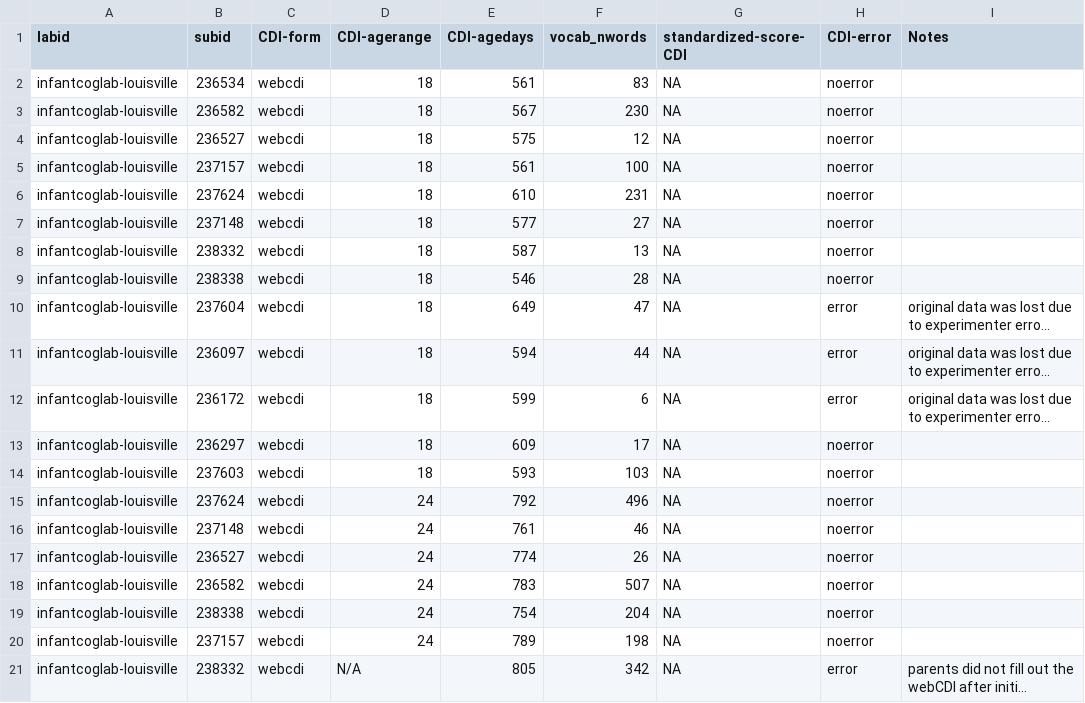
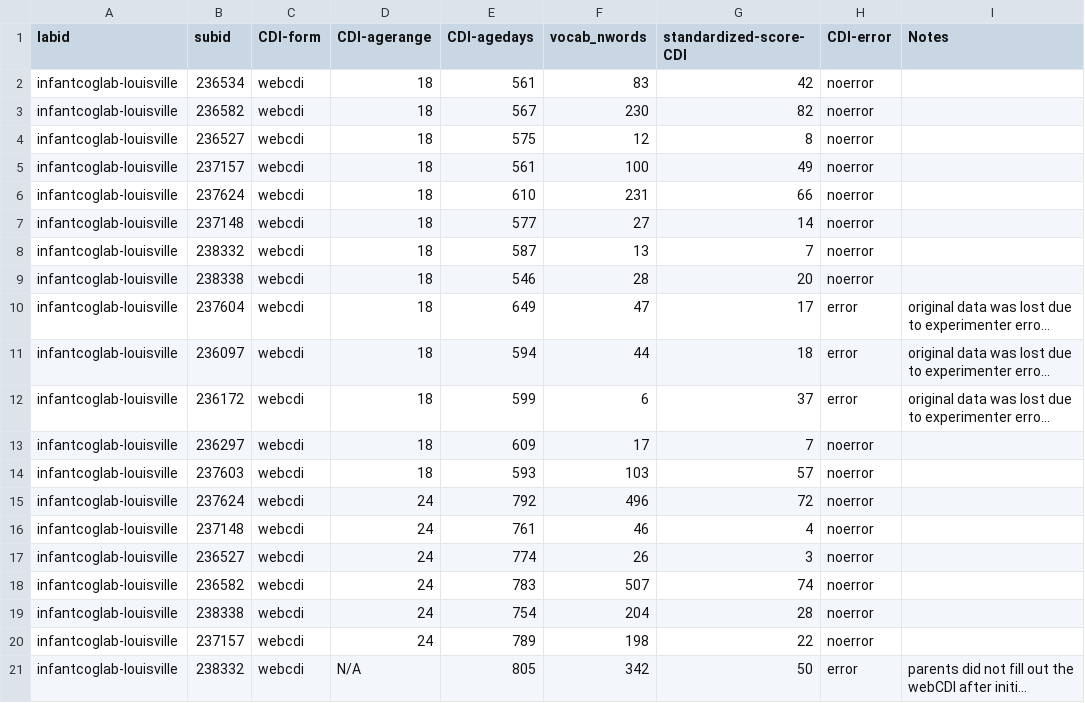
Before and after one commit to manybabies/mb1-cdi-followup, a TSV file: data/cdi_raw/infantcoglab-louisville.tsv, drawn as a sheet; long unchanged cells end in …; the diff names each change by its address in the sheet, - before the commit and + after, or states it on an @@ line.

Commit message:
new data

```diff
--- a/data/cdi_raw/infantcoglab-louisville.tsv
+++ b/data/cdi_raw/infantcoglab-louisville.tsv
-G2 (standardized-score-CDI): NA
+G2 (standardized-score-CDI): 42
-G3 (standardized-score-CDI): NA
+G3 (standardized-score-CDI): 82
-G4 (standardized-score-CDI): NA
+G4 (standardized-score-CDI): 8
-G5 (standardized-score-CDI): NA
+G5 (standardized-score-CDI): 49
-G6 (standardized-score-CDI): NA
+G6 (standardized-score-CDI): 66
-G7 (standardized-score-CDI): NA
+G7 (standardized-score-CDI): 14
-G8 (standardized-score-CDI): NA
+G8 (standardized-score-CDI): 7
-G9 (standardized-score-CDI): NA
+G9 (standardized-score-CDI): 20
-G10 (standardized-score-CDI): NA
+G10 (standardized-score-CDI): 17
-G11 (standardized-score-CDI): NA
+G11 (standardized-score-CDI): 18
-G12 (standardized-score-CDI): NA
+G12 (standardized-score-CDI): 37
-G13 (standardized-score-CDI): NA
+G13 (standardized-score-CDI): 7
-G14 (standardized-score-CDI): NA
+G14 (standardized-score-CDI): 57
-G15 (standardized-score-CDI): NA
+G15 (standardized-score-CDI): 72
-G16 (standardized-score-CDI): NA
+G16 (standardized-score-CDI): 4
-G17 (standardized-score-CDI): NA
+G17 (standardized-score-CDI): 3
-G18 (standardized-score-CDI): NA
+G18 (standardized-score-CDI): 74
-G19 (standardized-score-CDI): NA
+G19 (standardized-score-CDI): 28
-G20 (standardized-score-CDI): NA
+G20 (standardized-score-CDI): 22
-G21 (standardized-score-CDI): NA
+G21 (standardized-score-CDI): 50
```
Also changed, not shown: 6 other files.
